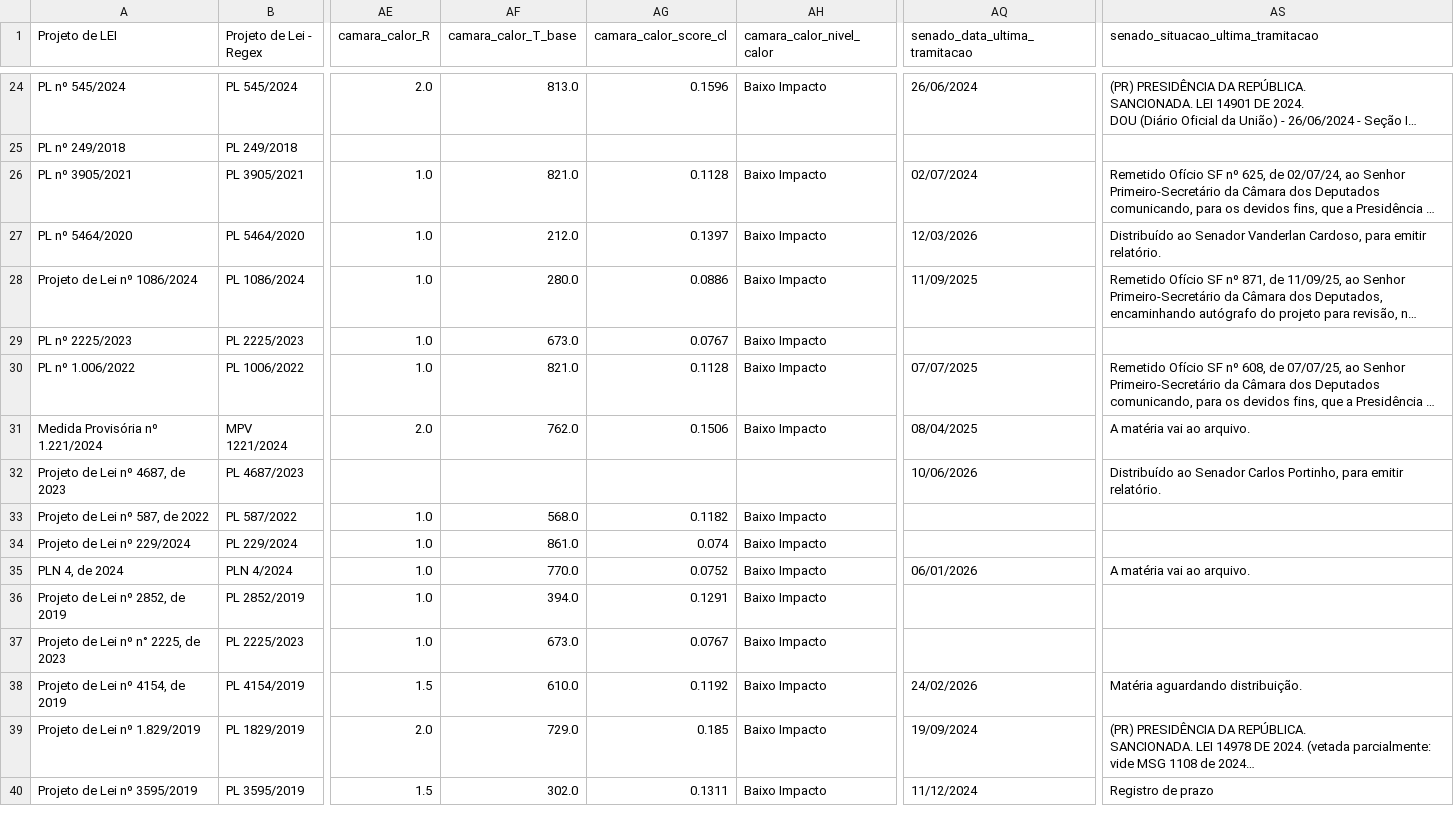
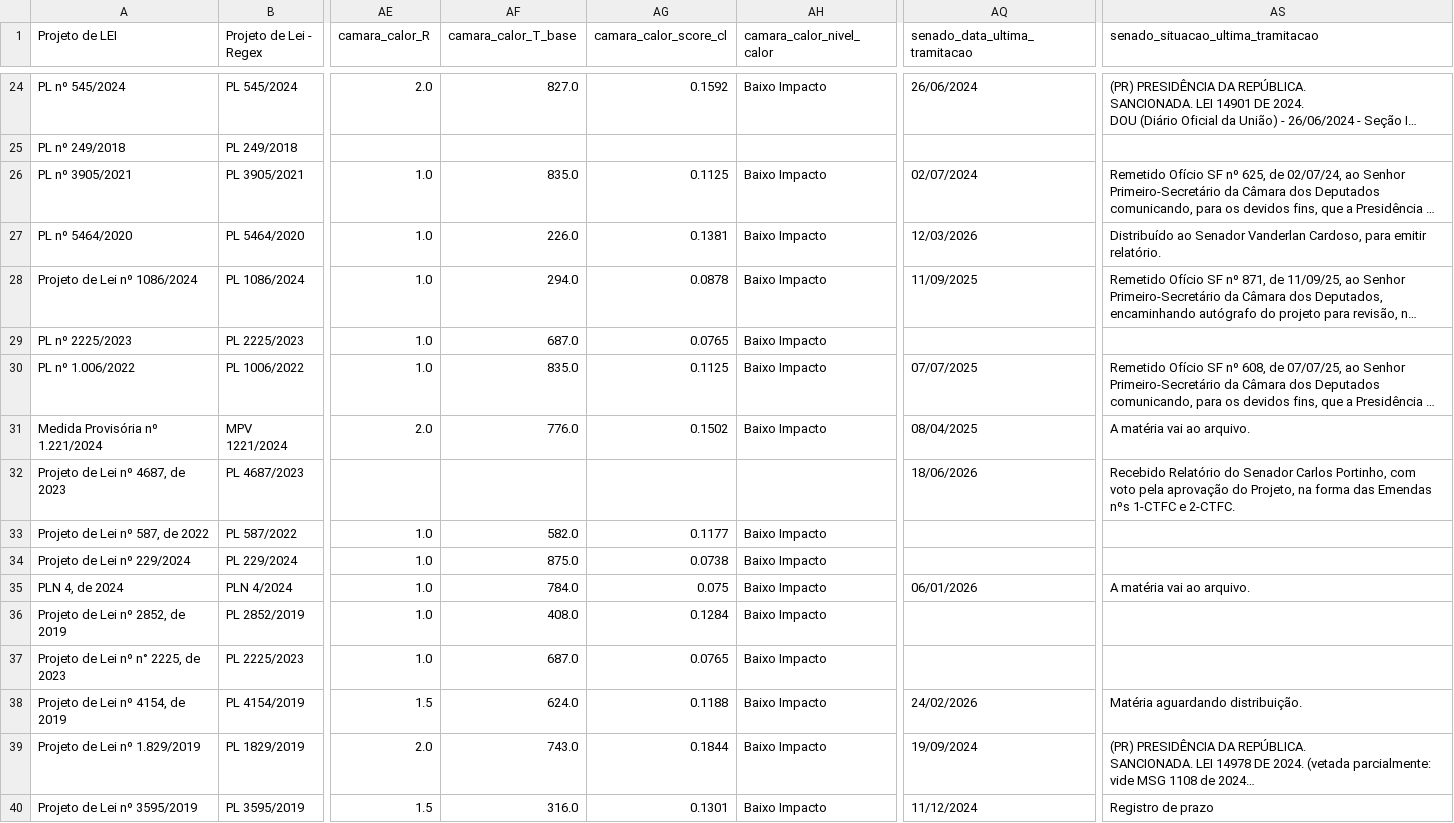
Before and after one commit to lab-dados-seges/monitoramento-parlamentar-delog-v2, a CSV file: data/df_final_bicameral.csv, drawn as a sheet; only a part is shown, gaps mark what is left out; long unchanged cells end in …; the diff covers the shown part only; the diff names each change by its address in the sheet, - before the commit and + after, or states it on an @@ line.

```diff
--- a/data/df_final_bicameral.csv
+++ b/data/df_final_bicameral.csv
-AF24 (camara_calor_T_base): 813.0
+AF24 (camara_calor_T_base): 827.0
-AG24 (camara_calor_score_cl): 0.1596
+AG24 (camara_calor_score_cl): 0.1592
-AF26 (camara_calor_T_base): 821.0
+AF26 (camara_calor_T_base): 835.0
-AG26 (camara_calor_score_cl): 0.1128
+AG26 (camara_calor_score_cl): 0.1125
-AF27 (camara_calor_T_base): 212.0
+AF27 (camara_calor_T_base): 226.0
-AG27 (camara_calor_score_cl): 0.1397
+AG27 (camara_calor_score_cl): 0.1381
-AF28 (camara_calor_T_base): 280.0
+AF28 (camara_calor_T_base): 294.0
-AG28 (camara_calor_score_cl): 0.0886
+AG28 (camara_calor_score_cl): 0.0878
-AF29 (camara_calor_T_base): 673.0
+AF29 (camara_calor_T_base): 687.0
-AG29 (camara_calor_score_cl): 0.0767
+AG29 (camara_calor_score_cl): 0.0765
-AF30 (camara_calor_T_base): 821.0
+AF30 (camara_calor_T_base): 835.0
-AG30 (camara_calor_score_cl): 0.1128
+AG30 (camara_calor_score_cl): 0.1125
-AF31 (camara_calor_T_base): 762.0
+AF31 (camara_calor_T_base): 776.0
-AG31 (camara_calor_score_cl): 0.1506
+AG31 (camara_calor_score_cl): 0.1502
-AQ32 (senado_data_ultima_tramitacao): 10/06/2026
+AQ32 (senado_data_ultima_tramitacao): 18/06/2026
-AS32: Distribuído ao Senador Carlos Portinho, para emitir relatório.
+AS32: Recebido Relatório do Senador Carlos Portinho, com voto pela aprovação do Projeto, na forma das Emendas nºs 1-CTFC e 2-CTFC.
-AF33 (camara_calor_T_base): 568.0
+AF33 (camara_calor_T_base): 582.0
-AG33 (camara_calor_score_cl): 0.1182
+AG33 (camara_calor_score_cl): 0.1177
-AF34 (camara_calor_T_base): 861.0
+AF34 (camara_calor_T_base): 875.0
-AG34 (camara_calor_score_cl): 0.074
+AG34 (camara_calor_score_cl): 0.0738
-AF35 (camara_calor_T_base): 770.0
+AF35 (camara_calor_T_base): 784.0
-AG35 (camara_calor_score_cl): 0.0752
+AG35 (camara_calor_score_cl): 0.075
-AF36 (camara_calor_T_base): 394.0
+AF36 (camara_calor_T_base): 408.0
-AG36 (camara_calor_score_cl): 0.1291
+AG36 (camara_calor_score_cl): 0.1284
-AF37 (camara_calor_T_base): 673.0
+AF37 (camara_calor_T_base): 687.0
-AG37 (camara_calor_score_cl): 0.0767
+AG37 (camara_calor_score_cl): 0.0765
-AF38 (camara_calor_T_base): 610.0
+AF38 (camara_calor_T_base): 624.0
-AG38 (camara_calor_score_cl): 0.1192
+AG38 (camara_calor_score_cl): 0.1188
-AF39 (camara_calor_T_base): 729.0
+AF39 (camara_calor_T_base): 743.0
-AG39 (camara_calor_score_cl): 0.185
+AG39 (camara_calor_score_cl): 0.1844
-AF40 (camara_calor_T_base): 302.0
+AF40 (camara_calor_T_base): 316.0
-AG40 (camara_calor_score_cl): 0.1311
+AG40 (camara_calor_score_cl): 0.1301
```
Also changed, not shown: 85 edited cells elsewhere in this file.
